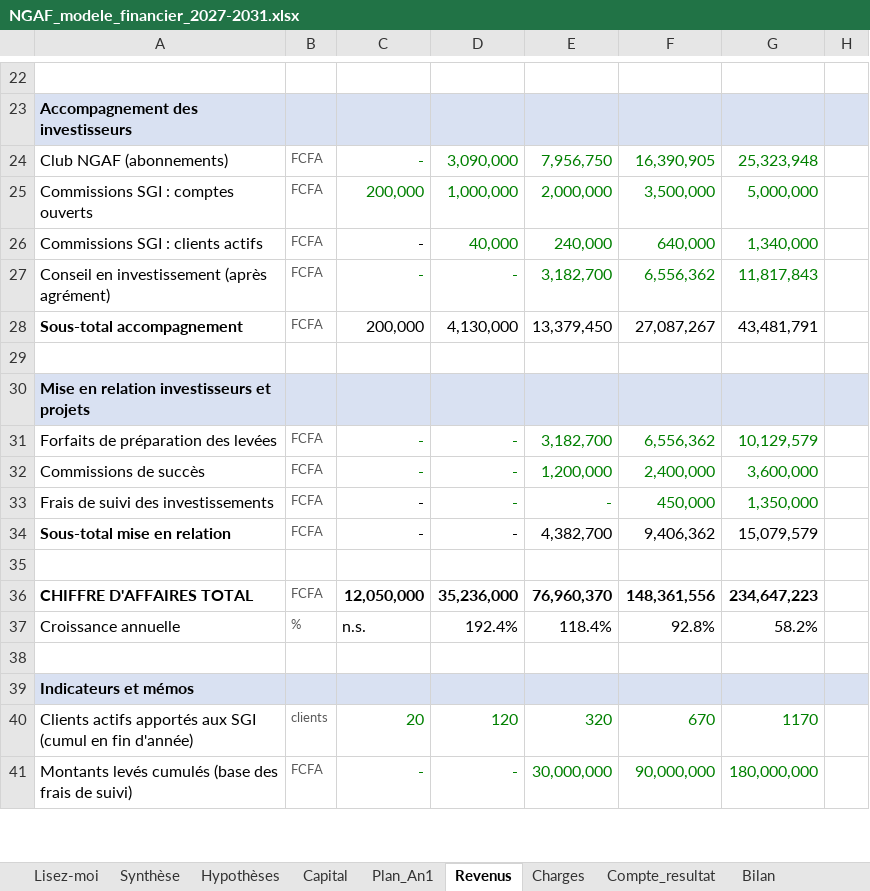
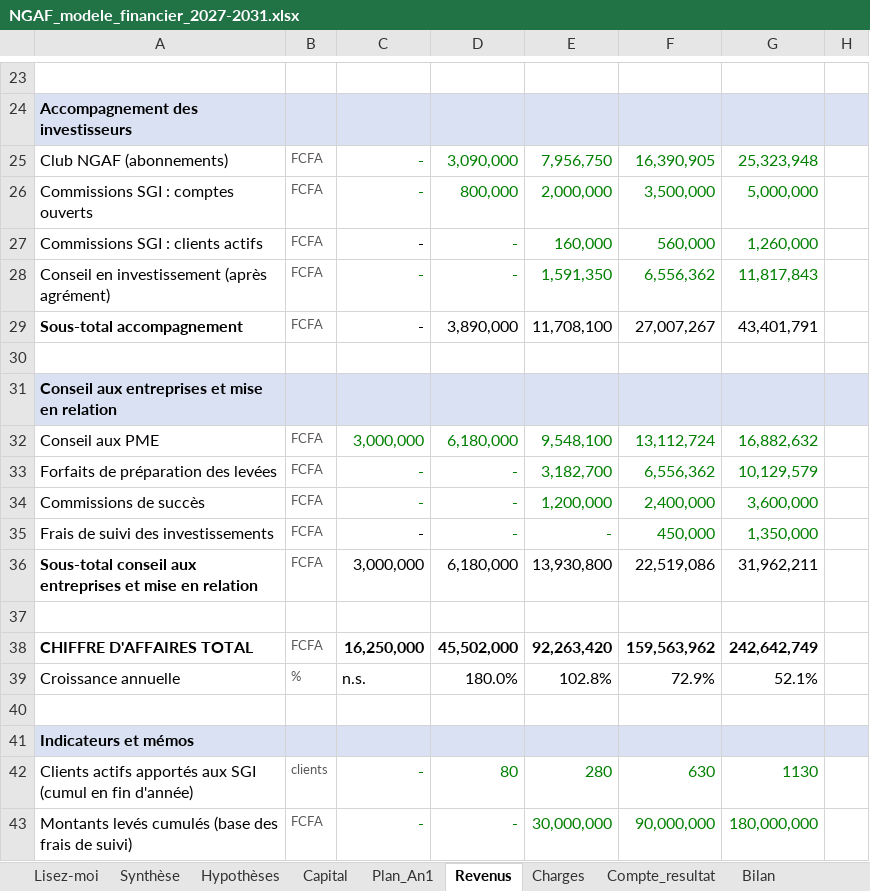
Before and after one commit to ishaqfadelalexouedraogo-afk/assistant-brvm, an Excel workbook: ngaf-business-plan/NGAF_modele_financier_2027-2031.xlsx, sheet Revenus, drawn as a sheet; only a part is shown, gaps mark what is left out; values as stored, in another font and other column widths than the file's, no borders; removed rows and columns are numbered as before the commit, all else as after; the diff covers the shown part only; the diff names each change by its address in the sheet, - before the commit and + after, or states it on an @@ line.

```diff
--- a/ngaf-business-plan/NGAF_modele_financier_2027-2031.xlsx (sheet Revenus)
+++ b/ngaf-business-plan/NGAF_modele_financier_2027-2031.xlsx (sheet Revenus)
-C26: 200,000
+C26: -
-D26: 1,000,000
+D26: 800,000
-D27: 40,000
+D27: -
-E27: 240,000
+E27: 160,000
-F27: 640,000
+F27: 560,000
-G27: 1,340,000
+G27: 1,260,000
-E28: 3,182,700
+E28: 1,591,350
-C29: 200,000
+C29: -
-D29: 4,130,000
+D29: 3,890,000
-E29: 13,379,450
+E29: 11,708,100
-F29: 27,087,267
+F29: 27,007,267
-G29: 43,481,791
+G29: 43,401,791
-A31: Mise en relation investisseurs et projets
+A31: Conseil aux entreprises et mise en relation
+row 32: Conseil aux PME | FCFA | 3,000,000 | 6,180,000 | 9,548,100 | 13,112,724 | 16,882,632
-row 34: Sous-total mise en relation | FCFA | - | - | 4,382,700 | 9,406,362 | 15,079,579
+row 36: Sous-total conseil aux entreprises et mise en relation | FCFA | 3,000,000 | 6,180,000 | 13,930,800 | 22,519,086 | 31,962,211
-C38: 12,050,000
+C38: 16,250,000
-D38: 35,236,000
+D38: 45,502,000
-E38: 76,960,370
+E38: 92,263,420
-F38: 148,361,556
+F38: 159,563,962
-G38: 234,647,223
+G38: 242,642,749
-D39: 192.4%
+D39: 180.0%
-E39: 118.4%
+E39: 102.8%
-F39: 92.8%
+F39: 72.9%
-G39: 58.2%
+G39: 52.1%
-C42: 20
+C42: -
-D42: 120
+D42: 80
-E42: 320
+E42: 280
-F42: 670
+F42: 630
-G42: 1170
+G42: 1130
```
Also changed, not shown: 1 added row and 23 edited cells elsewhere in this sheet, sheet Plan_An1, sheet Compte_resultat, sheet Synthèse, sheet Charges, sheet Hypothèses, sheet Bilan, 1 more sheet, formulas that keep their value.
